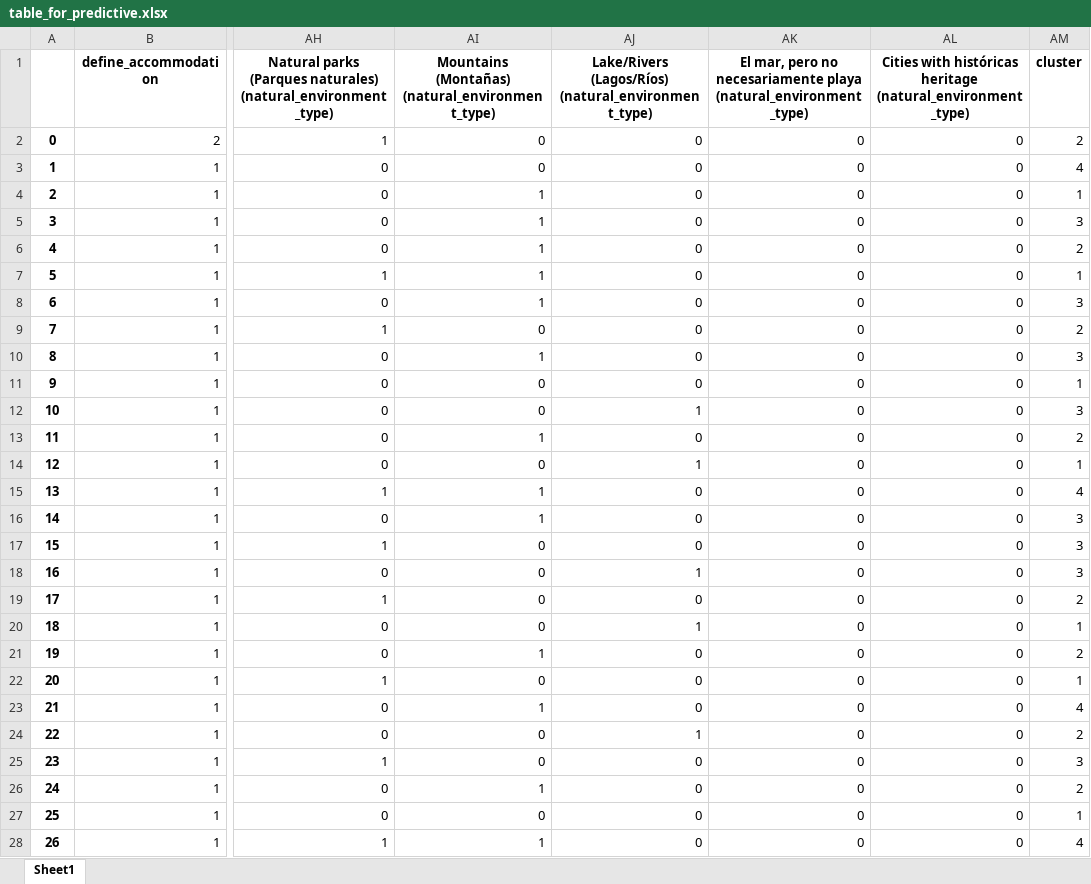
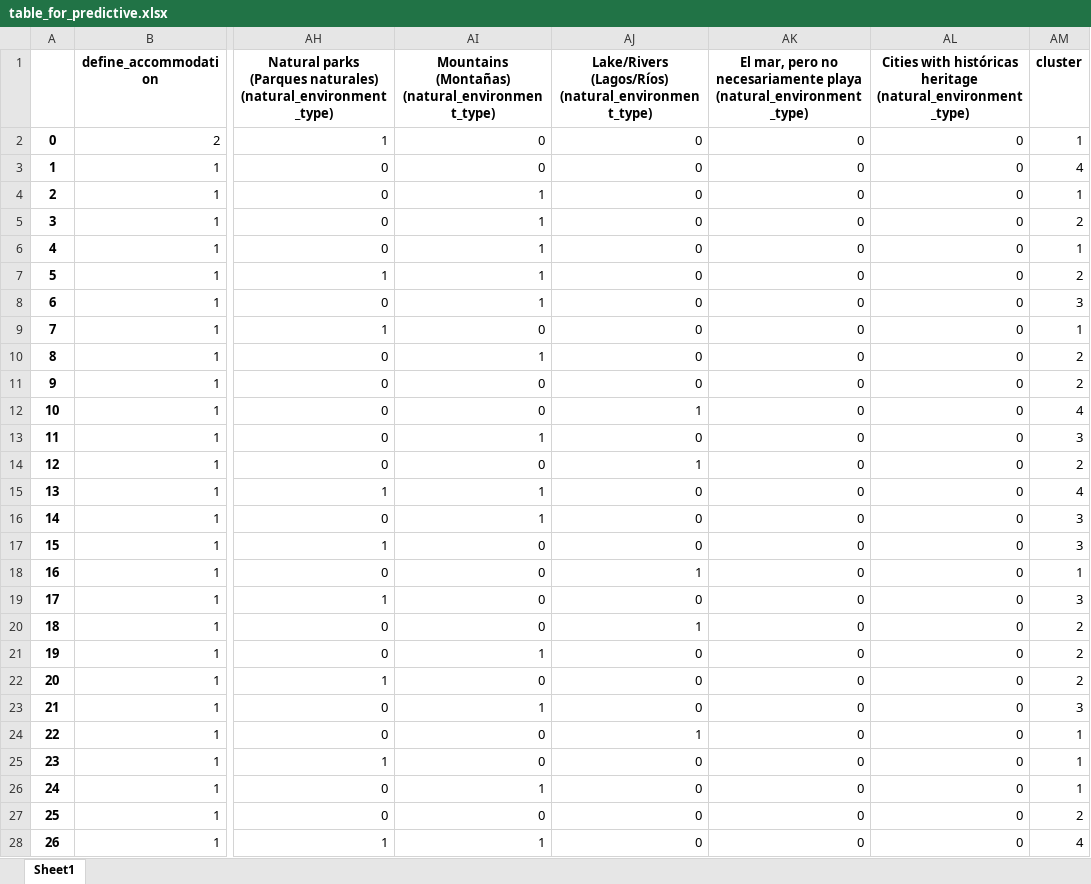
Before and after one commit to Boni1995/DSE_thesis, an Excel workbook: Material/2. Interviews & Surveys/3. Quantitative Survey/table_for_predictive.xlsx, sheet Sheet1, drawn as a sheet; only a part is shown, gaps mark what is left out; values as stored, in another font and other column widths than the file's, no borders; the diff covers the shown part only; the diff names each change by its address in the sheet, - before the commit and + after, or states it on an @@ line.

```diff
--- a/Material/2. Interviews & Surveys/3. Quantitative Survey/table_for_predictive.xlsx (sheet Sheet1)
+++ b/Material/2. Interviews & Surveys/3. Quantitative Survey/table_for_predictive.xlsx (sheet Sheet1)
-AM2 (cluster): 2
+AM2 (cluster): 1
-AM5 (cluster): 3
+AM5 (cluster): 2
-AM6 (cluster): 2
+AM6 (cluster): 1
-AM7 (cluster): 1
+AM7 (cluster): 2
-AM9 (cluster): 2
+AM9 (cluster): 1
-AM10 (cluster): 3
+AM10 (cluster): 2
-AM11 (cluster): 1
+AM11 (cluster): 2
-AM12 (cluster): 3
+AM12 (cluster): 4
-AM13 (cluster): 2
+AM13 (cluster): 3
-AM14 (cluster): 1
+AM14 (cluster): 2
-AM18 (cluster): 3
+AM18 (cluster): 1
-AM19 (cluster): 2
+AM19 (cluster): 3
-AM20 (cluster): 1
+AM20 (cluster): 2
-AM22 (cluster): 1
+AM22 (cluster): 2
-AM23 (cluster): 4
+AM23 (cluster): 3
-AM24 (cluster): 2
+AM24 (cluster): 1
-AM25 (cluster): 3
+AM25 (cluster): 1
-AM26 (cluster): 2
+AM26 (cluster): 1
-AM27 (cluster): 1
+AM27 (cluster): 2
```
Also changed, not shown: 3 added rows and 47 edited cells elsewhere in this sheet, Material/2. Interviews & Surveys/3. Quantitative Survey/Tourism surveyEncuesta de turismo.xlsx, Material/2. Interviews & Surveys/3. Quantitative Survey/attributes_for_clustering.xlsx, 40 other files.
